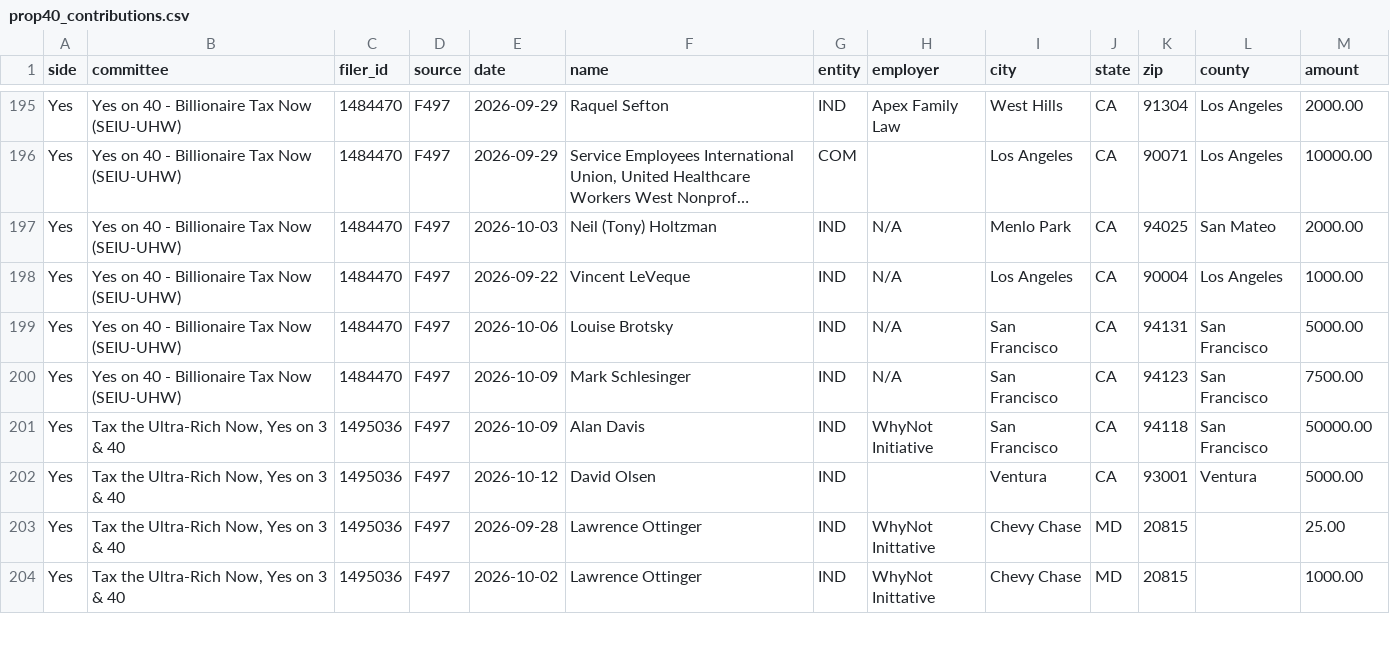
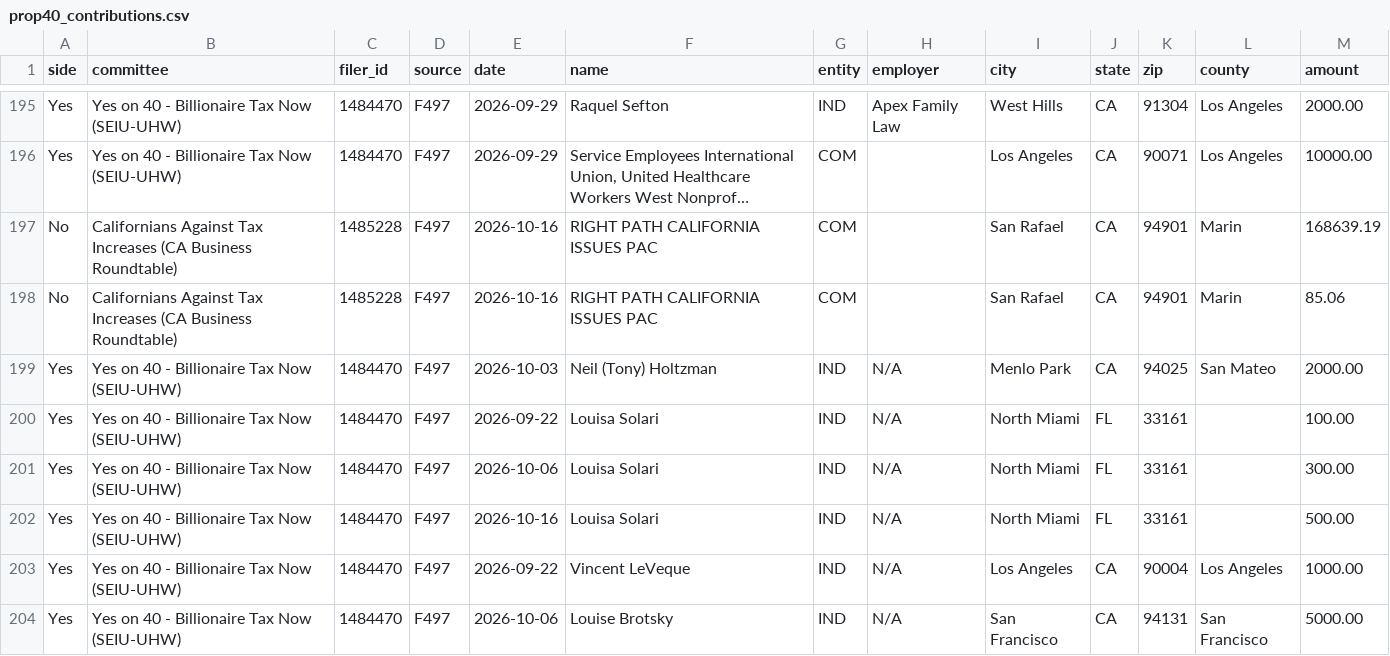
Before and after one commit to lukeharold/prop40-campaign-finance, a CSV file: output/prop40_contributions.csv, drawn as a sheet; only a part is shown, gaps mark what is left out; the shorter side is filled out with more unchanged rows; long unchanged cells end in …; the diff names each change by its address in the sheet, - before the commit and + after, or states it on an @@ line.

```diff
--- a/output/prop40_contributions.csv
+++ b/output/prop40_contributions.csv
+row 197: No | Californians Against Tax Increases (CA Business Roundtable) | 1485228 | F497 | 2026-10-16 | RIGHT PATH CALIFORNIA ISSUES PAC | COM |  | San Rafael | CA | 94901 | Marin | 168639.19
+row 198: No | Californians Against Tax Increases (CA Business Roundtable) | 1485228 | F497 | 2026-10-16 | RIGHT PATH CALIFORNIA ISSUES PAC | COM |  | San Rafael | CA | 94901 | Marin | 85.06
+row 200: Yes | Yes on 40 - Billionaire Tax Now (SEIU-UHW) | 1484470 | F497 | 2026-09-22 | Louisa Solari | IND | N/A | North Miami | FL | 33161 |  | 100.00
+row 201: Yes | Yes on 40 - Billionaire Tax Now (SEIU-UHW) | 1484470 | F497 | 2026-10-06 | Louisa Solari | IND | N/A | North Miami | FL | 33161 |  | 300.00
+row 202: Yes | Yes on 40 - Billionaire Tax Now (SEIU-UHW) | 1484470 | F497 | 2026-10-16 | Louisa Solari | IND | N/A | North Miami | FL | 33161 |  | 500.00
```
Also changed, not shown: output/top_donors.csv, 8 other files.
